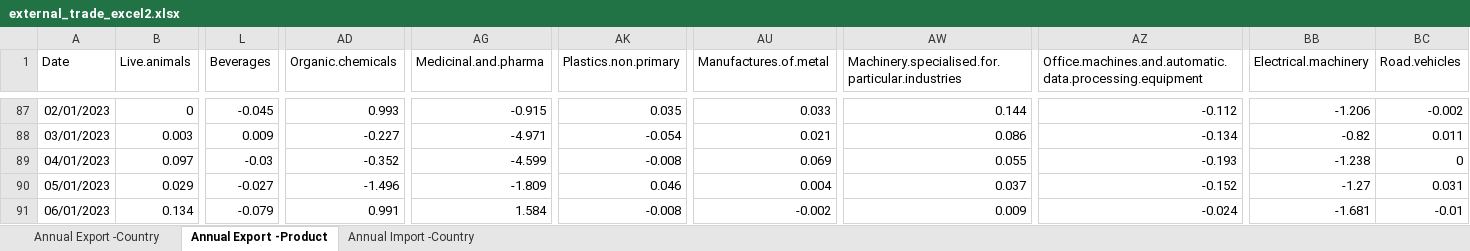
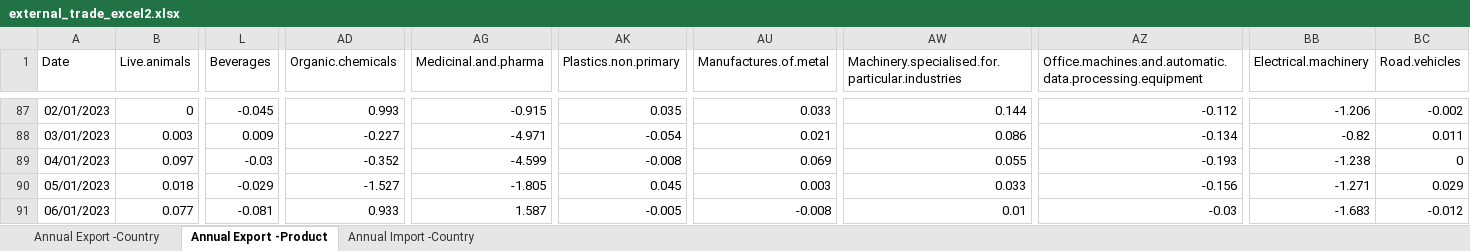
Before and after one commit to mflanagan201/gcal_auto, an Excel workbook: external_trade_excel2.xlsx, sheet Annual Export -Product, drawn as a sheet; only a part is shown, gaps mark what is left out; values as stored, in another font and other column widths than the file's, no borders; the diff covers the shown part only; the diff names each change by its address in the sheet, - before the commit and + after, or states it on an @@ line.

```diff
--- a/external_trade_excel2.xlsx (sheet Annual Export -Product)
+++ b/external_trade_excel2.xlsx (sheet Annual Export -Product)
-B90 (Live.animals): 0.029
+B90 (Live.animals): 0.018
-L90 (Beverages): -0.027
+L90 (Beverages): -0.029
-AD90 (Organic.chemicals): -1.496
+AD90 (Organic.chemicals): -1.527
-AG90 (Medicinal.and.pharma): -1.809
+AG90 (Medicinal.and.pharma): -1.805
-AK90 (Plastics.non.primary): 0.046
+AK90 (Plastics.non.primary): 0.045
-AU90 (Manufactures.of.metal): 0.004
+AU90 (Manufactures.of.metal): 0.003
-AW90: 0.037
+AW90: 0.033
-AZ90: -0.152
+AZ90: -0.156
-BB90 (Electrical.machinery): -1.27
+BB90 (Electrical.machinery): -1.271
-BC90 (Road.vehicles): 0.031
+BC90 (Road.vehicles): 0.029
-B91 (Live.animals): 0.134
+B91 (Live.animals): 0.077
-L91 (Beverages): -0.079
+L91 (Beverages): -0.081
-AD91 (Organic.chemicals): 0.991
+AD91 (Organic.chemicals): 0.933
-AG91 (Medicinal.and.pharma): 1.584
+AG91 (Medicinal.and.pharma): 1.587
-AK91 (Plastics.non.primary): -0.008
+AK91 (Plastics.non.primary): -0.005
-AU91 (Manufactures.of.metal): -0.002
+AU91 (Manufactures.of.metal): -0.008
-AW91: 0.009
+AW91: 0.01
-AZ91: -0.024
+AZ91: -0.03
-BB91 (Electrical.machinery): -1.681
+BB91 (Electrical.machinery): -1.683
-BC91 (Road.vehicles): -0.01
+BC91 (Road.vehicles): -0.012
```
Also changed, not shown: 2 added rows and 368 edited cells elsewhere in this sheet, sheet Annual Import -Country, sheet Annual Export -Country, 1 other file.
